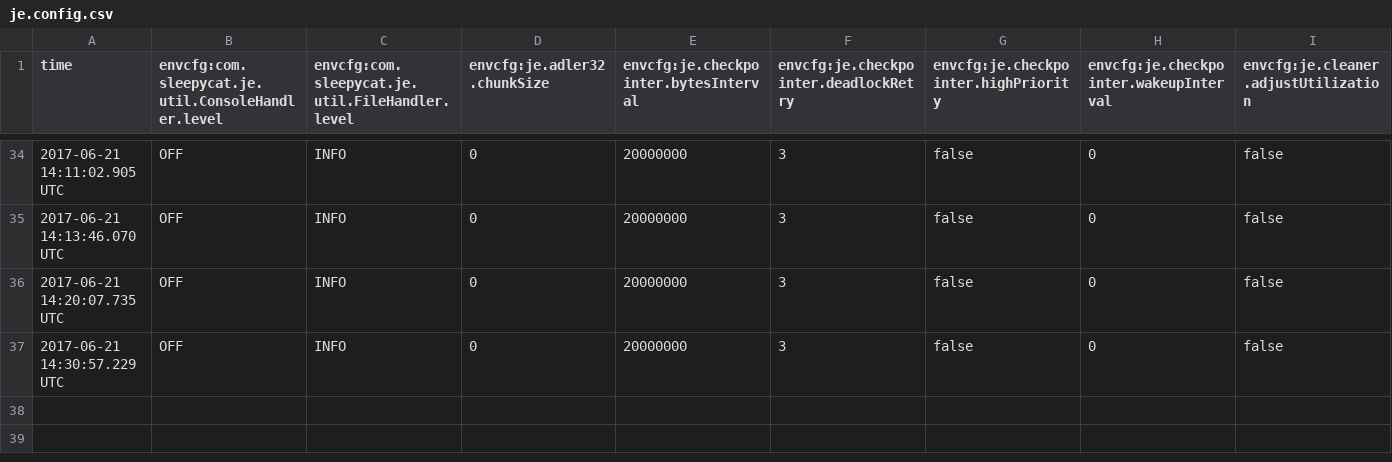
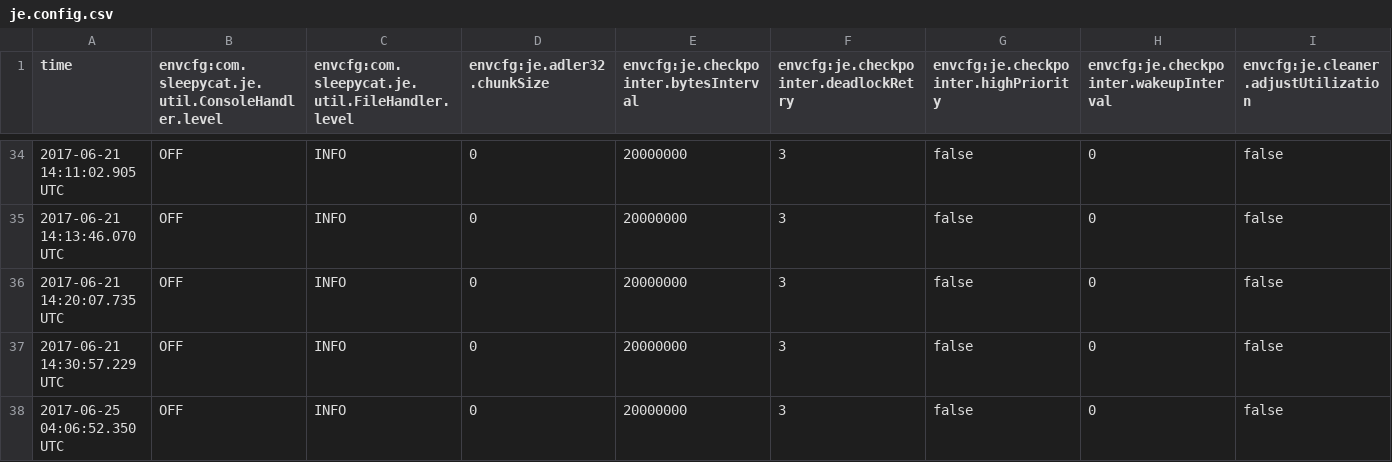
Before and after one commit to jinyuttt/DataStorm, a CSV file: DataStromServer/cacheData/je.config.csv, drawn as a sheet; only a part is shown, gaps mark what is left out; rows hold the shown columns only; the diff names each change by its address in the sheet, - before the commit and + after, or states it on an @@ line.

```diff
--- a/DataStromServer/cacheData/je.config.csv
+++ b/DataStromServer/cacheData/je.config.csv
+row 38: 2017-06-25 04:06:52.350 UTC | OFF | INFO | 0 | 20000000 | 3 | false | 0 | false
```
Also changed, not shown: DataStromServer/cacheDataKey/je.config.csv, 45 other files.
